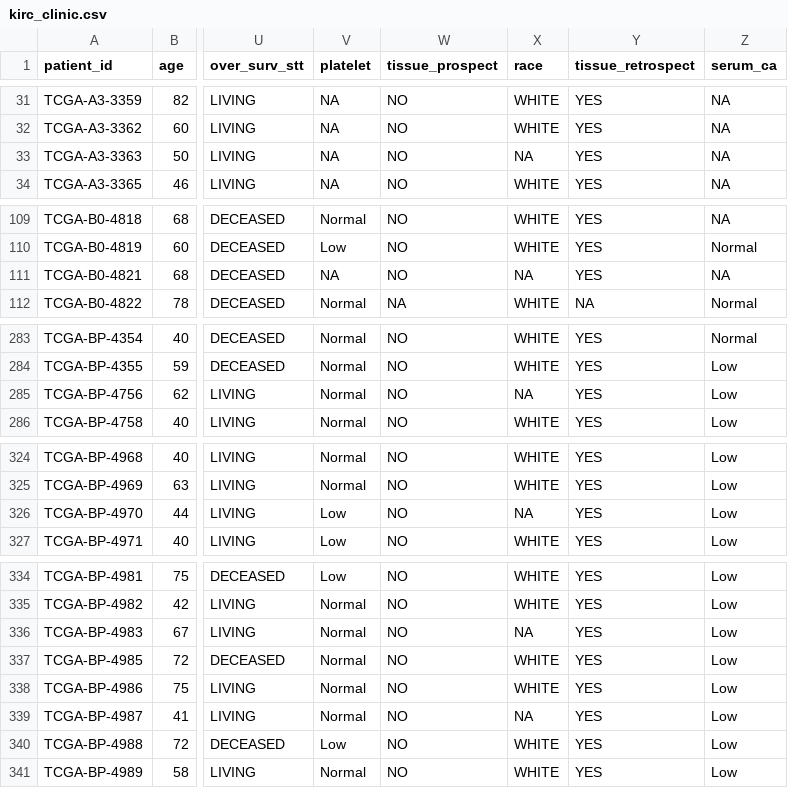
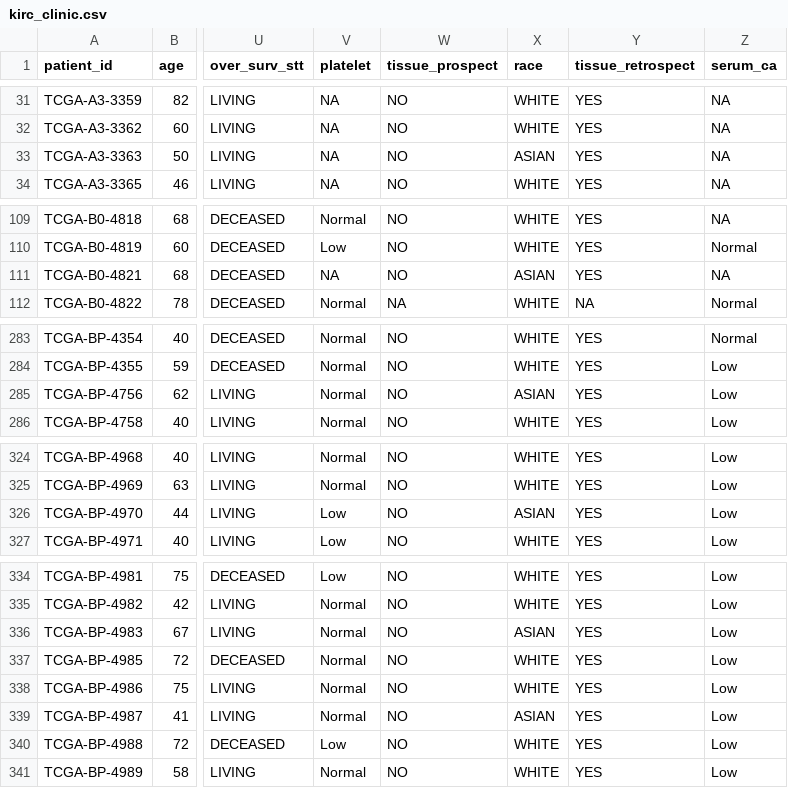
Before and after one commit to terrematte/ClinicalDataAnalysis, a CSV file: analysis/data/kirc_clinic.csv, drawn as a sheet; only a part is shown, gaps mark what is left out; the diff covers the shown part only; the diff names each change by its address in the sheet, - before the commit and + after, or states it on an @@ line.

```diff
--- a/analysis/data/kirc_clinic.csv
+++ b/analysis/data/kirc_clinic.csv
-X33 (race): NA
+X33 (race): ASIAN
-X111 (race): NA
+X111 (race): ASIAN
-X285 (race): NA
+X285 (race): ASIAN
-X326 (race): NA
+X326 (race): ASIAN
-X336 (race): NA
+X336 (race): ASIAN
-X339 (race): NA
+X339 (race): ASIAN
```
Also changed, not shown: 2 edited cells elsewhere in this file, 24 other files.
